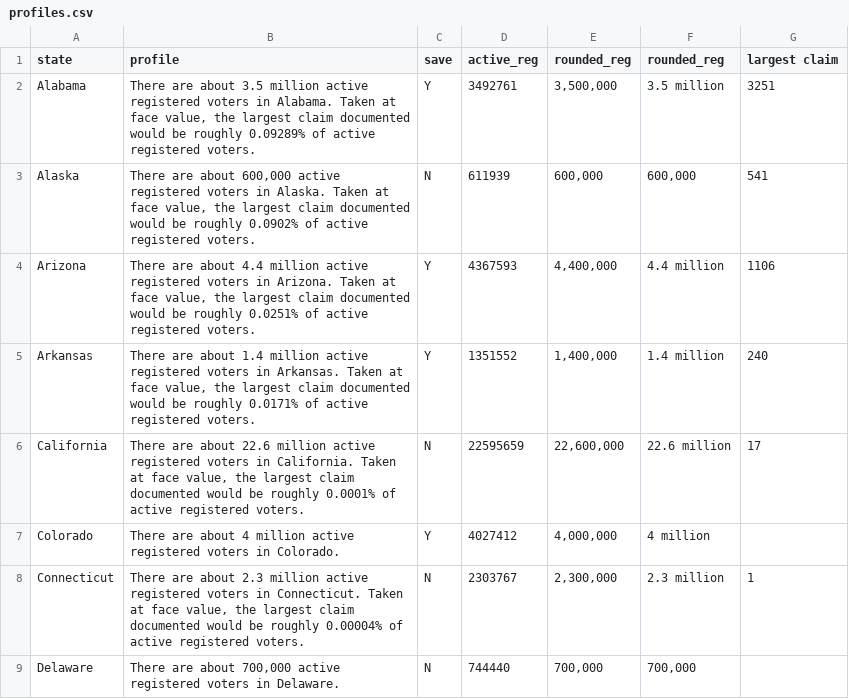
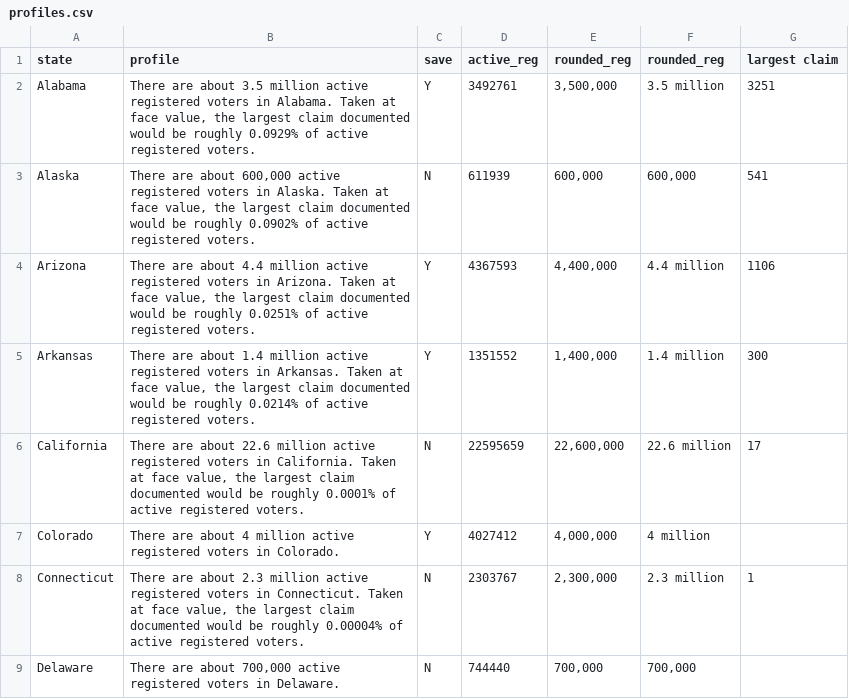
Before and after one commit to research-team-ceir/NCR-Dashboard, a CSV file: data/profiles.csv, drawn as a sheet; only a part is shown; the diff covers the shown part only.

```diff
--- a/data/profiles.csv
+++ b/data/profiles.csv
@@ -1,6 +1,6 @@
 state|profile|save|active_reg|rounded_reg|rounded_reg|largest claim
-Alabama|There are about 3.5 million active registered voters in Alabama. Taken at face value, the largest claim documented would be roughly 0.09289% of active registered voters.|Y|3492761|3,500,000|3.5 million|3251
+Alabama|There are about 3.5 million active registered voters in Alabama. Taken at face value, the largest claim documented would be roughly 0.0929% of active registered voters.|Y|3492761|3,500,000|3.5 million|3251
 Alaska|There are about 600,000 active registered voters in Alaska. Taken at face value, the largest claim documented would be roughly 0.0902% of active registered voters.|N|611939|600,000|600,000|541
 Arizona|There are about 4.4 million active registered voters in Arizona. Taken at face value, the largest claim documented would be roughly 0.0251% of active registered voters.|Y|4367593|4,400,000|4.4 million|1106
-Arkansas|There are about 1.4 million active registered voters in Arkansas. Taken at face value, the largest claim documented would be roughly 0.0171% of active registered voters.|Y|1351552|1,400,000|1.4 million|240
+Arkansas|There are about 1.4 million active registered voters in Arkansas. Taken at face value, the largest claim documented would be roughly 0.0214% of active registered voters.|Y|1351552|1,400,000|1.4 million|300
 California|There are about 22.6 million active registered voters in California. Taken at face value, the largest claim documented would be roughly 0.0001% of active registered voters.|N|22595659|22,600,000|22.6 million|17
```
Also changed, not shown: 18 edited cells elsewhere in this file, data/summaries.csv, 1 other file.
